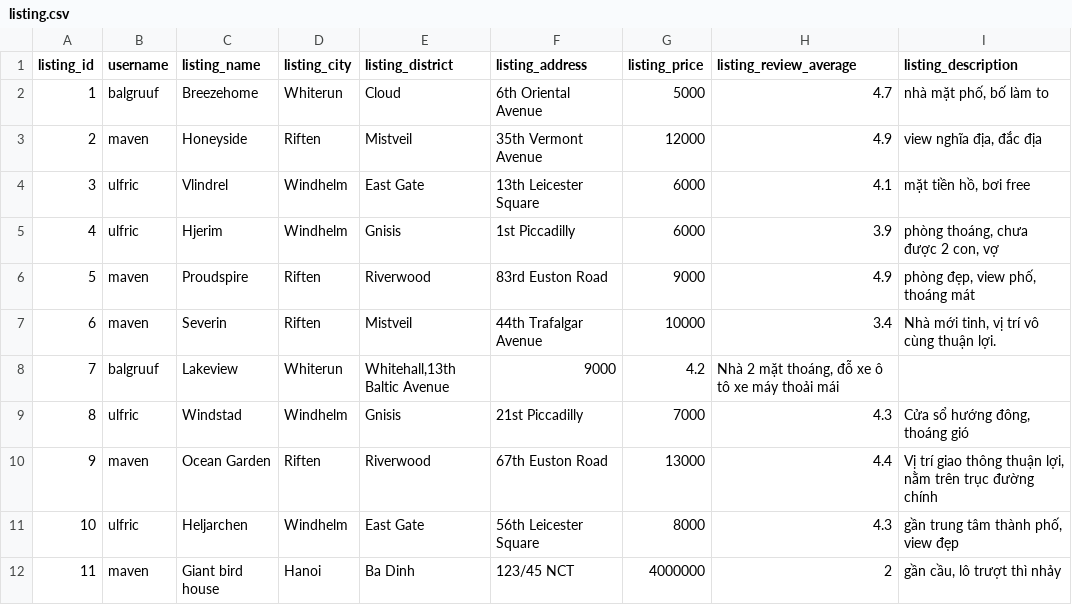
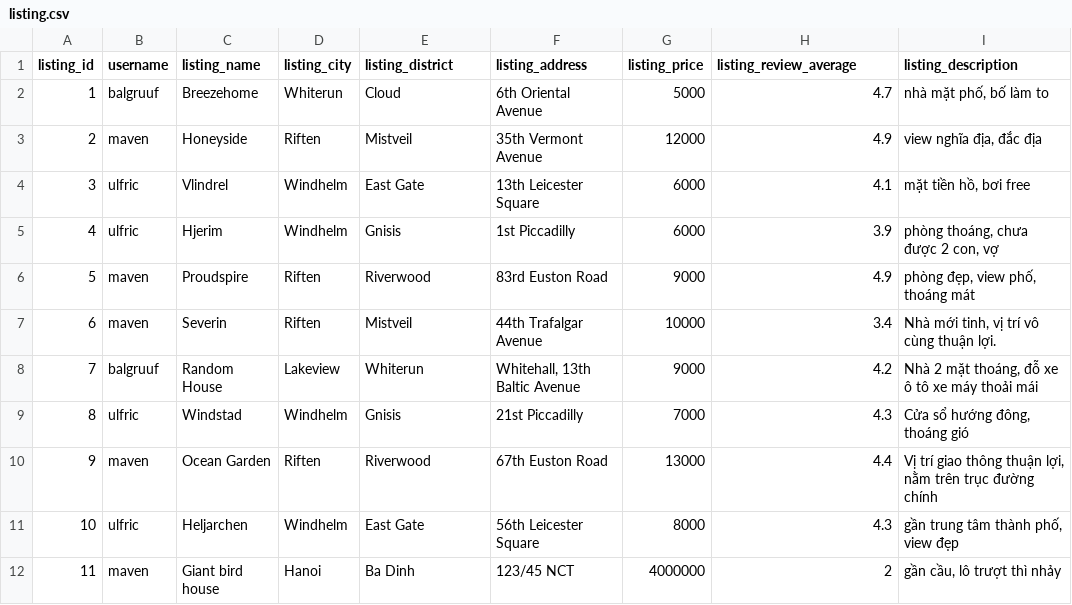
Before and after one commit to VietNggRMIT/homie-g1, a CSV file: php1/db/listing.csv, drawn as a sheet; the diff names each change by its address in the sheet, - before the commit and + after, or states it on an @@ line.

```diff
--- a/php1/db/listing.csv
+++ b/php1/db/listing.csv
-C8 (listing_name): Lakeview
+C8 (listing_name): Random House
-D8 (listing_city): Whiterun
+D8 (listing_city): Lakeview
-E8 (listing_district): Whitehall,13th Baltic Avenue
+E8 (listing_district): Whiterun
-F8 (listing_address): 9000
+F8 (listing_address): Whitehall, 13th Baltic Avenue
-G8 (listing_price): 4.2
+G8 (listing_price): 9000
-H8 (listing_review_average): Nhà 2 mặt thoáng, đỗ xe ô tô xe máy thoải mái
+H8 (listing_review_average): 4.2
-I8 (listing_description): (empty)
+I8 (listing_description): Nhà 2 mặt thoáng, đỗ xe ô tô xe máy thoải mái
```
Also changed, not shown: php1/db/user.csv, 11 other files.
